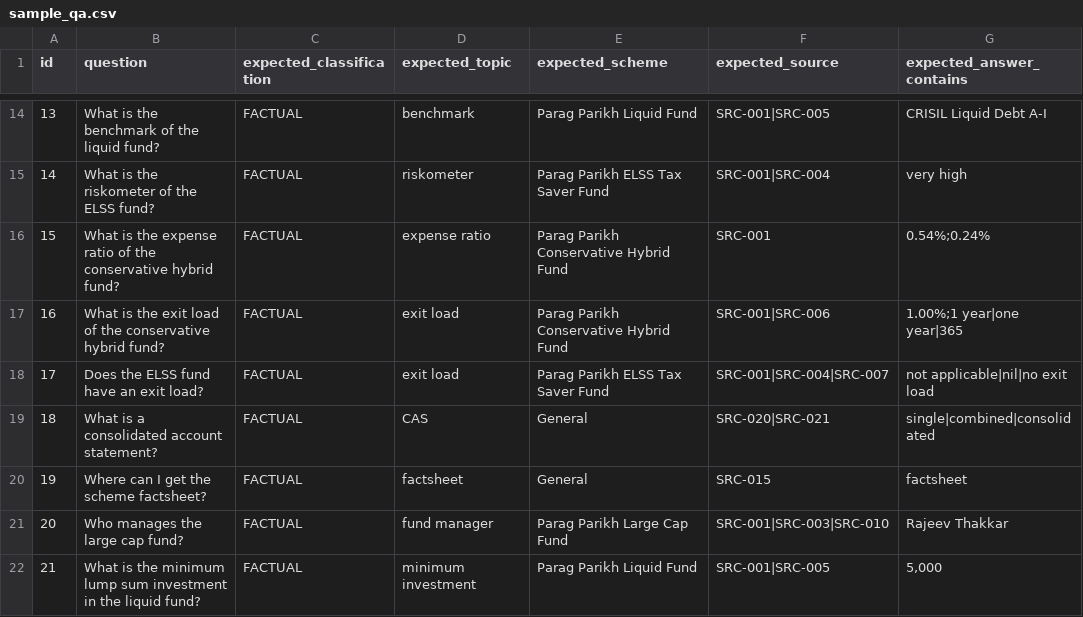
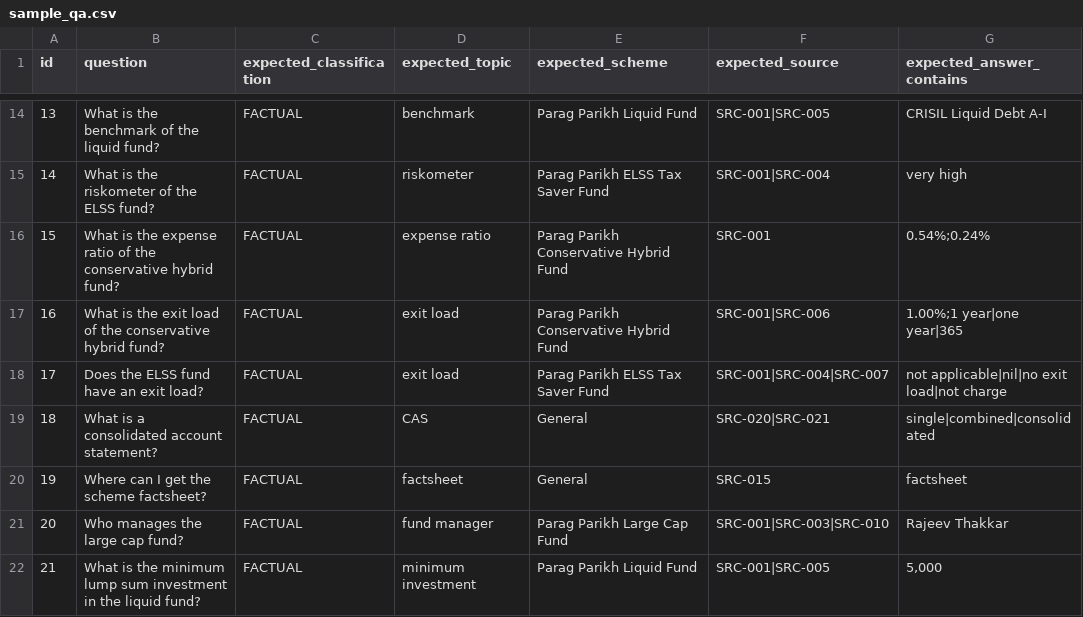
Before and after one commit to jithu2001/NL-chatbot-FAQ, a CSV file: evaluation/sample_qa.csv, drawn as a sheet; only a part is shown, gaps mark what is left out.

```diff
--- a/evaluation/sample_qa.csv
+++ b/evaluation/sample_qa.csv
@@ -17,3 +17,3 @@ id,question,expected_classification,expected_topic,expected_scheme,expected_sour
 16,What is the exit load of the conservative hybrid fund?,FACTUAL,exit load,Parag Parikh Conservative Hybrid Fund,SRC-001|SRC-006,1.00%;1 year|one year|365
-17,Does the ELSS fund have an exit load?,FACTUAL,exit load,Parag Parikh ELSS Tax Saver Fund,SRC-001|SRC-004|SRC-007,not applicable|nil|no exit load
+17,Does the ELSS fund have an exit load?,FACTUAL,exit load,Parag Parikh ELSS Tax Saver Fund,SRC-001|SRC-004|SRC-007,not applicable|nil|no exit load|not charge
 18,What is a consolidated account statement?,FACTUAL,CAS,General,SRC-020|SRC-021,single|combined|consolidated
```
Also changed, not shown: 35 other files.
